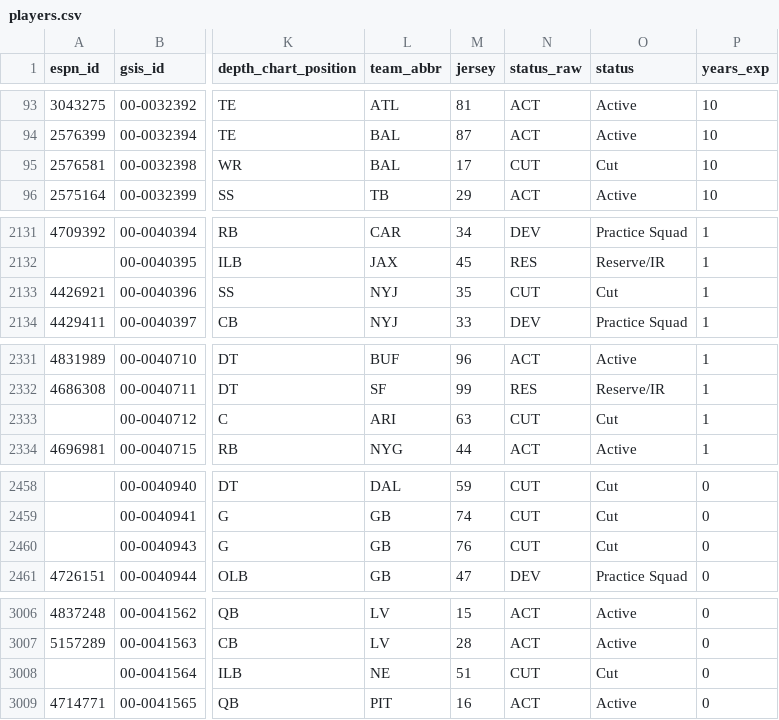
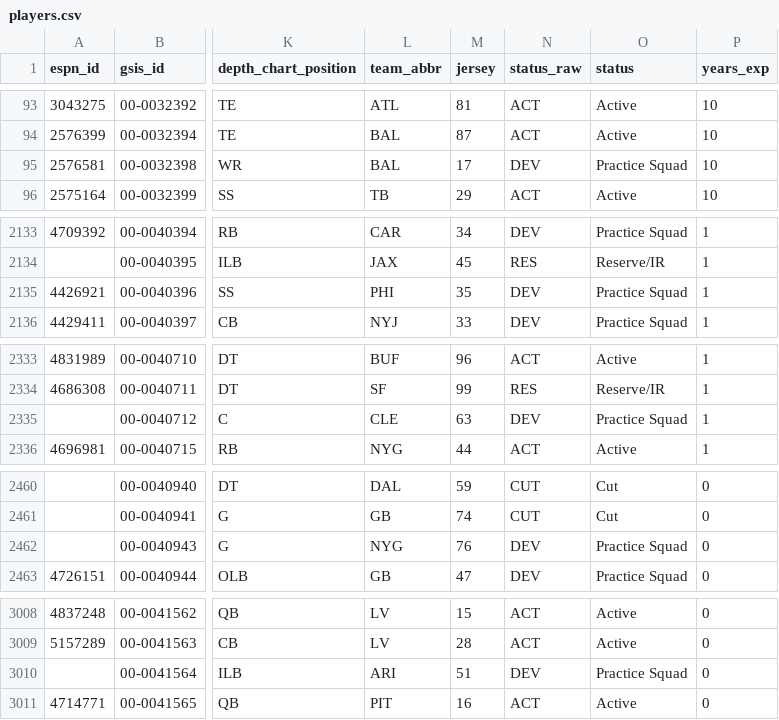
Before and after one commit to 925Sports/NFL-Player-Log, a CSV file: data/players.csv, drawn as a sheet; only a part is shown, gaps mark what is left out; addresses are those after the commit; the diff covers the shown part only; the diff names each change by its address in the sheet, - before the commit and + after, or states it on an @@ line.

```diff
--- a/data/players.csv
+++ b/data/players.csv
-N95 (status_raw): CUT
+N95 (status_raw): DEV
-O95 (status): Cut
+O95 (status): Practice Squad
-L2135 (team_abbr): NYJ
+L2135 (team_abbr): PHI
-N2135 (status_raw): CUT
+N2135 (status_raw): DEV
-O2135 (status): Cut
+O2135 (status): Practice Squad
-L2335 (team_abbr): ARI
+L2335 (team_abbr): CLE
-N2335 (status_raw): CUT
+N2335 (status_raw): DEV
-O2335 (status): Cut
+O2335 (status): Practice Squad
-L2462 (team_abbr): GB
+L2462 (team_abbr): NYG
-N2462 (status_raw): CUT
+N2462 (status_raw): DEV
-O2462 (status): Cut
+O2462 (status): Practice Squad
-L3010 (team_abbr): NE
+L3010 (team_abbr): ARI
-N3010 (status_raw): CUT
+N3010 (status_raw): DEV
-O3010 (status): Cut
+O3010 (status): Practice Squad
```
Also changed, not shown: 2 added rows and 34 edited cells elsewhere in this file, data/nflverse_roster.csv, data/rss_news.csv, 1 other file.
